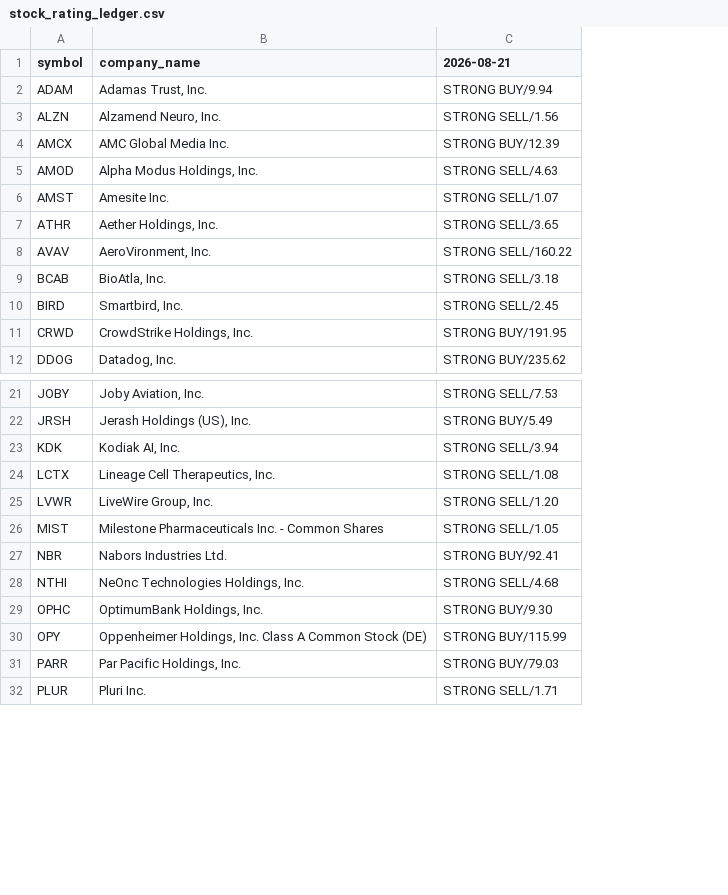
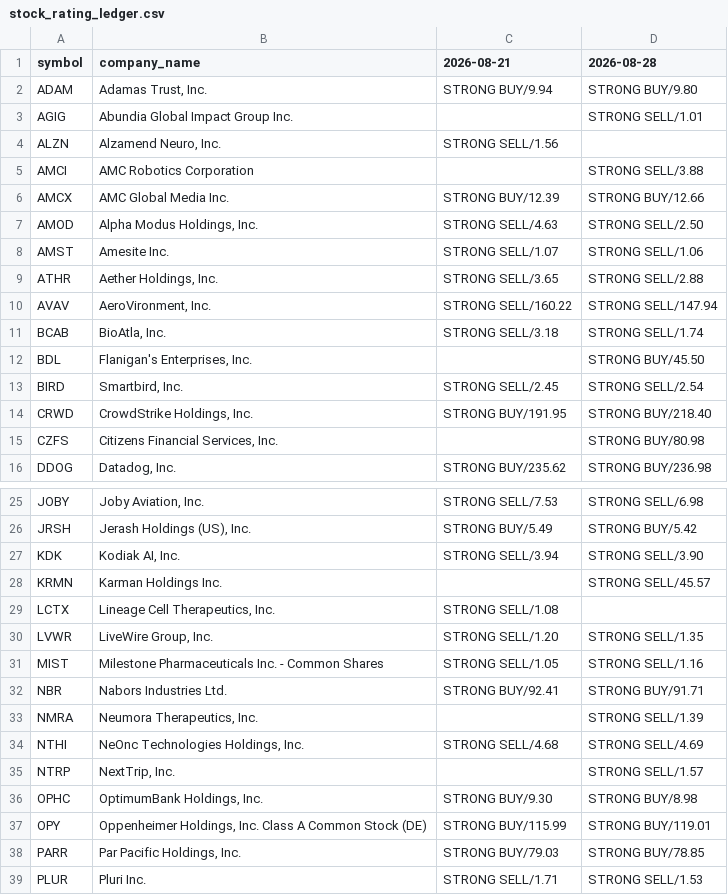
Before and after one commit to coop1st/stocks-research-pipeline, a CSV file: data/github_sync/weekly_ratings_ledger/stock_rating_ledger.csv, drawn as a sheet; only a part is shown, gaps mark what is left out; addresses are those after the commit; the diff covers the shown part only; the diff names each change by its address in the sheet, - before the commit and + after, or states it on an @@ line.

Commit message:
Weekly rating shortlist: 2026-08-28 (42 tickers)

```diff
--- a/data/github_sync/weekly_ratings_ledger/stock_rating_ledger.csv
+++ b/data/github_sync/weekly_ratings_ledger/stock_rating_ledger.csv
+column D (2026-08-28), row 2: STRONG BUY/9.80; rows 6-11: STRONG BUY/12.66 | STRONG SELL/2.50 | STRONG SELL/1.06 | STRONG SELL/2.88 | STRONG SELL/147.94 | STRONG SELL/1.74; rows 13-14: STRONG SELL/2.54 | STRONG BUY/218.40; row 16: STRONG BUY/236.98; rows 25-27: STRONG SELL/6.98 | STRONG BUY/5.42 | STRONG SELL/3.90; rows 30-32: STRONG SELL/1.35 | STRONG SELL/1.16 | STRONG BUY/91.71; row 34: STRONG SELL/4.69; rows 36-39: STRONG BUY/8.98 | STRONG BUY/119.01 | STRONG BUY/78.85 | STRONG SELL/1.53
+row 3: AGIG | Abundia Global Impact Group Inc. |  | STRONG SELL/1.01
+row 5: AMCI | AMC Robotics Corporation |  | STRONG SELL/3.88
+row 12: BDL | Flanigan's Enterprises, Inc. |  | STRONG BUY/45.50
+row 15: CZFS | Citizens Financial Services, Inc. |  | STRONG BUY/80.98
+row 28: KRMN | Karman Holdings Inc. |  | STRONG SELL/45.57
+row 33: NMRA | Neumora Therapeutics, Inc. |  | STRONG SELL/1.39
+row 35: NTRP | NextTrip, Inc. |  | STRONG SELL/1.57
```
Also changed, not shown: 1 added row elsewhere in this file.
